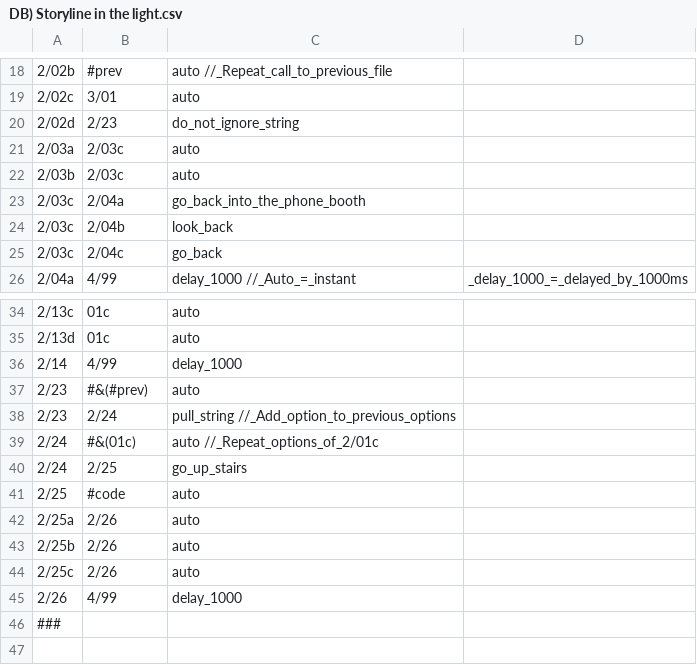
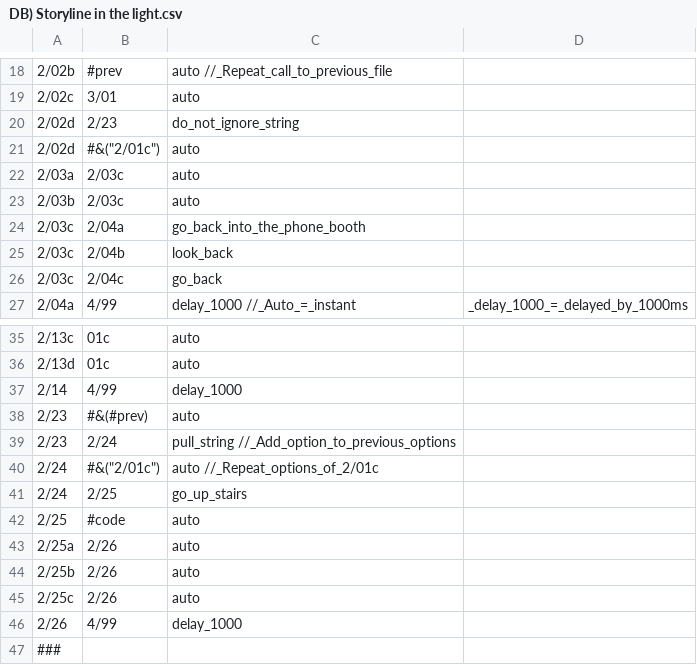
Before and after one commit to demzai/The-Vaguely-Parable, a CSV file: Story Segments/2) Light - 16-16/DB) Storyline in the light.csv, drawn as a sheet; only a part is shown, gaps mark what is left out.

```diff
--- a/Story Segments/2) Light - 16-16/DB) Storyline in the light.csv
+++ b/Story Segments/2) Light - 16-16/DB) Storyline in the light.csv
@@ -20,2 +20,3 @@
 2/02d,	2/23,	do_not_ignore_string
+2/02d,  #&("2/01c"),    auto
 2/03a,	2/03c,	auto
@@ -38,3 +39,3 @@
 2/23,	2/24,	pull_string						//_Add_option_to_previous_options
-2/24,	#&(01c),	auto							//_Repeat_options_of_2/01c
+2/24,	#&("2/01c"),	auto							//_Repeat_options_of_2/01c
 2/24,	2/25,	go_up_stairs
```
Also changed, not shown: Story Segments/3) Dark - 7-7/DB) Storyline in the well.csv, 5 other files.
